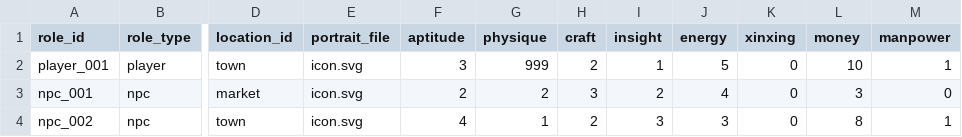
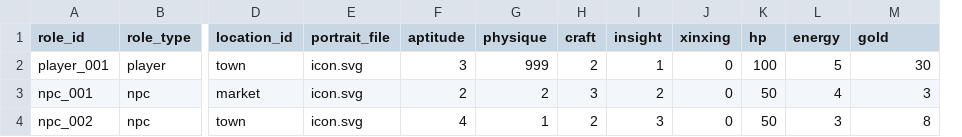
Before and after one commit to lwbiuchsjk/vibeTest, a CSV file: scripts/config/roles.csv, drawn as a sheet; only a part is shown, gaps mark what is left out; removed rows and columns are numbered as before the commit, all else as after; the diff names each change by its address in the sheet, - before the commit and + after, or states it on an @@ line.

```diff
--- a/scripts/config/roles.csv
+++ b/scripts/config/roles.csv
-column J (energy), rows 2-4: 5 | 4 | 3
+column K (hp), rows 2-4: 100 | 50 | 50
-L1: money
+L1: energy
-M1: manpower
+M1: gold
-L2 (energy): 10
+L2 (energy): 5
-M2 (gold): 1
+M2 (gold): 30
-L3 (energy): 3
+L3 (energy): 4
-M3 (gold): 0
+M3 (gold): 3
-L4 (energy): 8
+L4 (energy): 3
-M4 (gold): 1
+M4 (gold): 8
```
Also changed, not shown: scripts/config/world_event_mvp/world_seed.csv, 13 other files.
